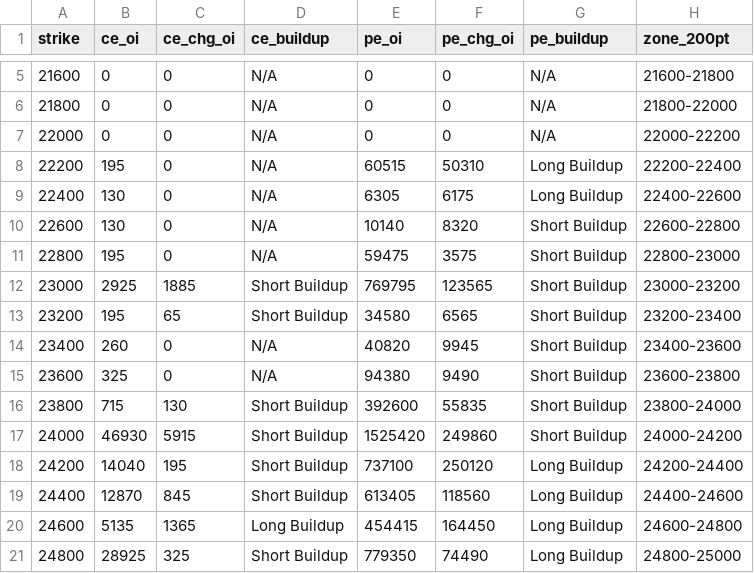
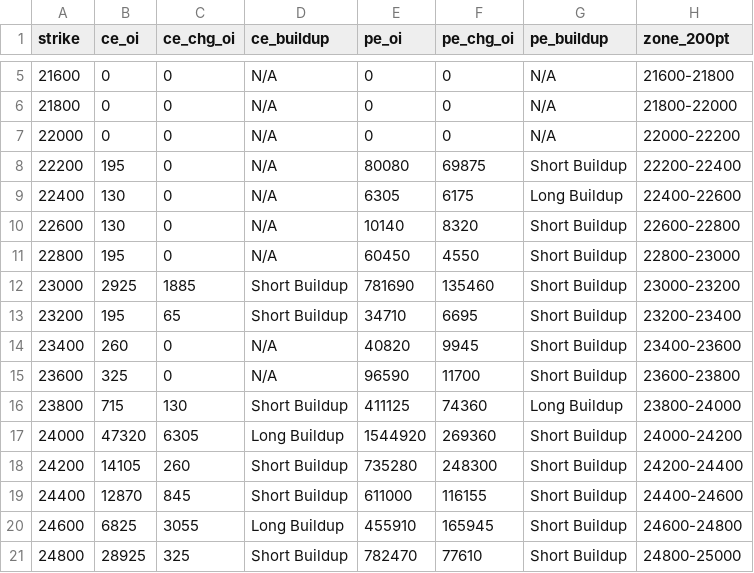
Before and after one commit to ddtambe/Nifty50_Options, a CSV file: data/2026-11-27/2026-12-08_buildup.csv, drawn as a sheet; only a part is shown, gaps mark what is left out; the diff covers the shown part only.

```diff
--- a/data/2026-11-27/2026-12-08_buildup.csv
+++ b/data/2026-11-27/2026-12-08_buildup.csv
@@ -7,15 +7,15 @@ strike,ce_oi,ce_chg_oi,ce_buildup,pe_oi,pe_chg_oi,pe_buildup,zone_200pt
 22000,0,0,N/A,0,0,N/A,22000-22200
-22200,195,0,N/A,60515,50310,Long Buildup,22200-22400
+22200,195,0,N/A,80080,69875,Short Buildup,22200-22400
 22400,130,0,N/A,6305,6175,Long Buildup,22400-22600
 22600,130,0,N/A,10140,8320,Short Buildup,22600-22800
-22800,195,0,N/A,59475,3575,Short Buildup,22800-23000
-23000,2925,1885,Short Buildup,769795,123565,Short Buildup,23000-23200
-23200,195,65,Short Buildup,34580,6565,Short Buildup,23200-23400
+22800,195,0,N/A,60450,4550,Short Buildup,22800-23000
+23000,2925,1885,Short Buildup,781690,135460,Short Buildup,23000-23200
+23200,195,65,Short Buildup,34710,6695,Short Buildup,23200-23400
 23400,260,0,N/A,40820,9945,Short Buildup,23400-23600
-23600,325,0,N/A,94380,9490,Short Buildup,23600-23800
-23800,715,130,Short Buildup,392600,55835,Short Buildup,23800-24000
-24000,46930,5915,Short Buildup,1525420,249860,Short Buildup,24000-24200
-24200,14040,195,Short Buildup,737100,250120,Long Buildup,24200-24400
-24400,12870,845,Short Buildup,613405,118560,Long Buildup,24400-24600
-24600,5135,1365,Long Buildup,454415,164450,Long Buildup,24600-24800
-24800,28925,325,Short Buildup,779350,74490,Long Buildup,24800-25000
+23600,325,0,N/A,96590,11700,Short Buildup,23600-23800
+23800,715,130,Short Buildup,411125,74360,Long Buildup,23800-24000
+24000,47320,6305,Long Buildup,1544920,269360,Short Buildup,24000-24200
+24200,14105,260,Short Buildup,735280,248300,Short Buildup,24200-24400
+24400,12870,845,Short Buildup,611000,116155,Short Buildup,24400-24600
+24600,6825,3055,Long Buildup,455910,165945,Short Buildup,24600-24800
+24800,28925,325,Short Buildup,782470,77610,Short Buildup,24800-25000
```
Also changed, not shown: 66 edited cells elsewhere in this file, data/2026-11-27/2026-12-01_raw.csv, data/2026-11-27/2026-12-08_raw.csv, 7 other files.
